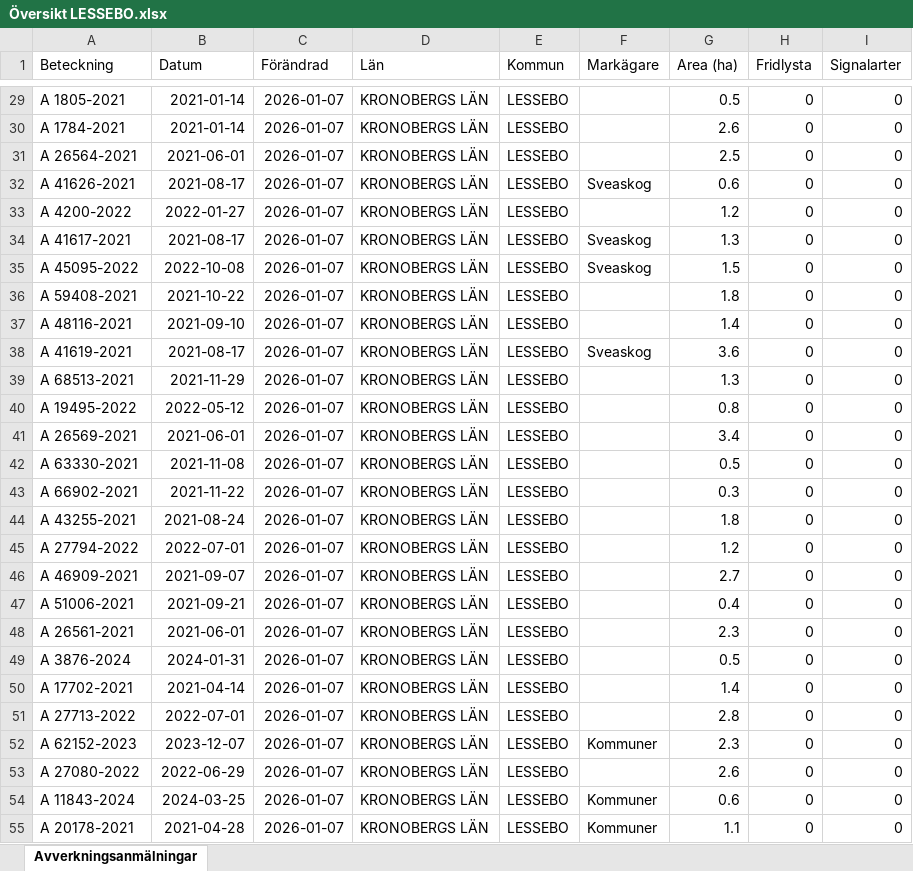
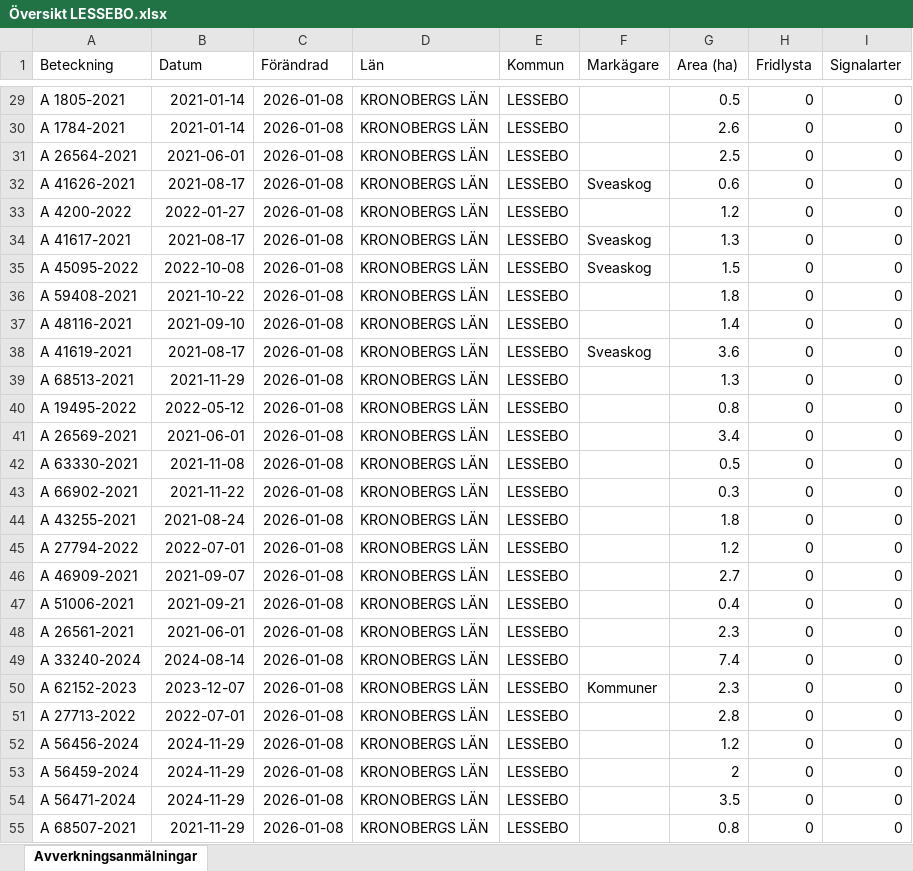
Before and after one commit to klasma/Logging_0761, an Excel workbook: Översikt LESSEBO.xlsx, sheet Avverkningsanmälningar, drawn as a sheet; only a part is shown, gaps mark what is left out; values as stored, in another font and other column widths than the file's, no borders; the diff covers the shown part only; the diff names each change by its address in the sheet, - before the commit and + after, or states it on an @@ line.

```diff
--- a/Översikt LESSEBO.xlsx (sheet Avverkningsanmälningar)
+++ b/Översikt LESSEBO.xlsx (sheet Avverkningsanmälningar)
-C29:C55 (Förändrad): 2026-01-07
+C29:C55 (Förändrad): 2026-01-08
-A49 (Beteckning): A 3876-2024
+A49 (Beteckning): A 33240-2024
-B49 (Datum): 2024-01-31
+B49 (Datum): 2024-08-14
-G49 (Area (ha)): 0.5
+G49 (Area (ha)): 7.4
-A50 (Beteckning): A 17702-2021
+A50 (Beteckning): A 62152-2023
-B50 (Datum): 2021-04-14
+B50 (Datum): 2023-12-07
-F50 (Markägare): (empty)
+F50 (Markägare): Kommuner
-G50 (Area (ha)): 1.4
+G50 (Area (ha)): 2.3
-A52 (Beteckning): A 62152-2023
+A52 (Beteckning): A 56456-2024
-B52 (Datum): 2023-12-07
+B52 (Datum): 2024-11-29
-F52 (Markägare): Kommuner
+F52 (Markägare): (empty)
-G52 (Area (ha)): 2.3
+G52 (Area (ha)): 1.2
-A53 (Beteckning): A 27080-2022
+A53 (Beteckning): A 56459-2024
-B53 (Datum): 2022-06-29
+B53 (Datum): 2024-11-29
-G53 (Area (ha)): 2.6
+G53 (Area (ha)): 2
-A54 (Beteckning): A 11843-2024
+A54 (Beteckning): A 56471-2024
-B54 (Datum): 2024-03-25
+B54 (Datum): 2024-11-29
-F54:F55 (Markägare): Kommuner
+F54:F55 (Markägare): (empty)
-G54 (Area (ha)): 0.6
+G54 (Area (ha)): 3.5
-A55 (Beteckning): A 20178-2021
+A55 (Beteckning): A 68507-2021
-B55 (Datum): 2021-04-28
+B55 (Datum): 2021-11-29
-G55 (Area (ha)): 1.1
+G55 (Area (ha)): 0.8
```
Also changed, not shown: 1031 edited cells elsewhere in this sheet, artfynd/A 18959-2021 artfynd.xlsx, artfynd/A 18960-2021 artfynd.xlsx, 52 other files.
